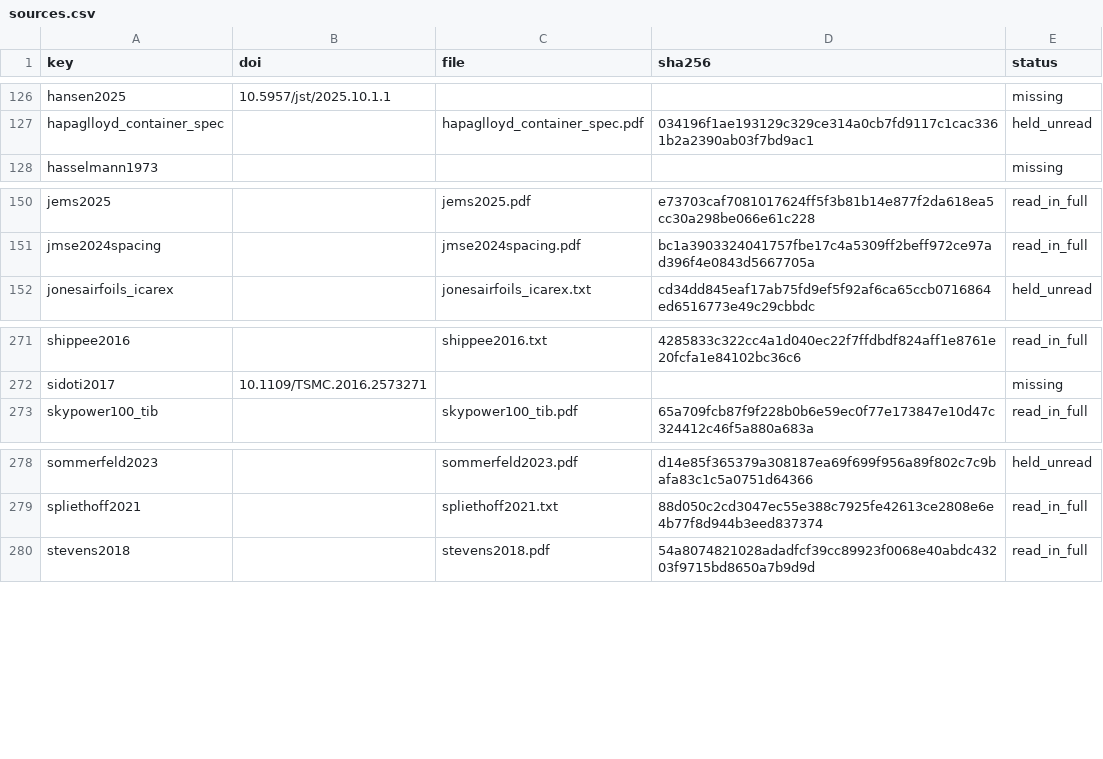
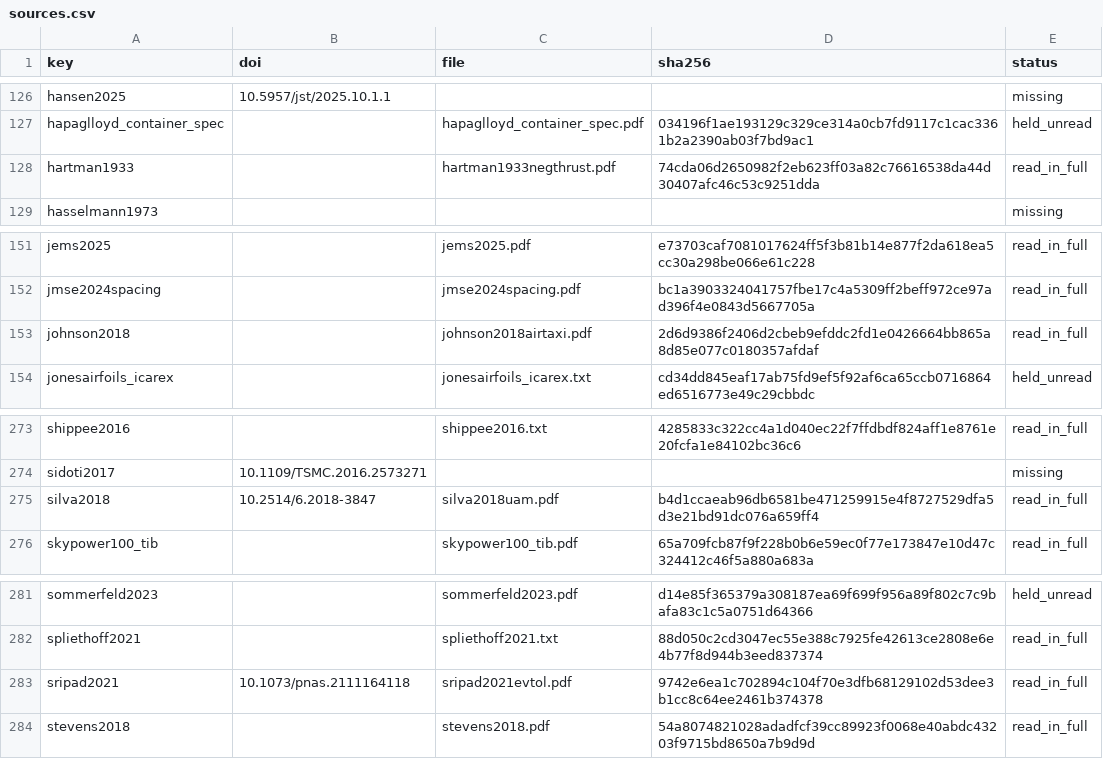
Before and after one commit to 1-Bart-1/WindShipOpt.jl, a CSV file: paper/sources.csv, drawn as a sheet; only a part is shown, gaps mark what is left out.

```diff
--- a/paper/sources.csv
+++ b/paper/sources.csv
@@ -127,2 +127,3 @@ hansen2025,10.5957/jst/2025.10.1.1,,,missing
 hapaglloyd_container_spec,,hapaglloyd_container_spec.pdf,034196f1ae193129c329ce314a0cb7fd9117c1cac3361b2a2390ab03f7bd9ac1,held_unread
+hartman1933,,hartman1933negthrust.pdf,74cda06d2650982f2eb623ff03a82c76616538da44d30407afc46c53c9251dda,read_in_full
 hasselmann1973,,,,missing
@@ -151,2 +152,3 @@ jems2025,,jems2025.pdf,e73703caf7081017624ff5f3b81b14e877f2da618ea5cc30a298be066
 jmse2024spacing,,jmse2024spacing.pdf,bc1a3903324041757fbe17c4a5309ff2beff972ce97ad396f4e0843d5667705a,read_in_full
+johnson2018,,johnson2018airtaxi.pdf,2d6d9386f2406d2cbeb9efddc2fd1e0426664bb865a8d85e077c0180357afdaf,read_in_full
 jonesairfoils_icarex,,jonesairfoils_icarex.txt,cd34dd845eaf17ab75fd9ef5f92af6ca65ccb0716864ed6516773e49c29cbbdc,held_unread
@@ -272,2 +274,3 @@ shippee2016,,shippee2016.txt,4285833c322cc4a1d040ec22f7ffdbdf824aff1e8761e20fcfa
 sidoti2017,10.1109/TSMC.2016.2573271,,,missing
+silva2018,10.2514/6.2018-3847,silva2018uam.pdf,b4d1ccaeab96db6581be471259915e4f8727529dfa5d3e21bd91dc076a659ff4,read_in_full
 skypower100_tib,,skypower100_tib.pdf,65a709fcb87f9f228b0b6e59ec0f77e173847e10d47c324412c46f5a880a683a,read_in_full
@@ -279,2 +282,3 @@ sommerfeld2023,,sommerfeld2023.pdf,d14e85f365379a308187ea69f699f956a89f802c7c9ba
 spliethoff2021,,spliethoff2021.txt,88d050c2cd3047ec55e388c7925fe42613ce2808e6e4b77f8d944b3eed837374,read_in_full
+sripad2021,10.1073/pnas.2111164118,sripad2021evtol.pdf,9742e6ea1c702894c104f70e3dfb68129102d53dee3b1cc8c64ee2461b374378,read_in_full
 stevens2018,,stevens2018.pdf,54a8074821028adadfcf39cc89923f0068e40abdc43203f9715bd8650a7b9d9d,read_in_full
```
Also changed, not shown: 4 other files.
